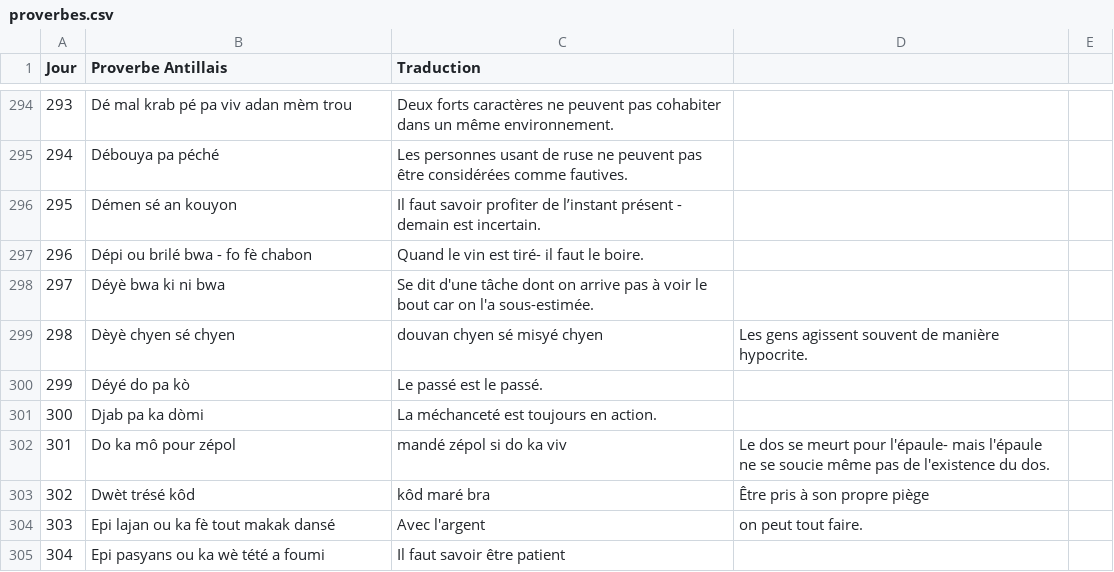
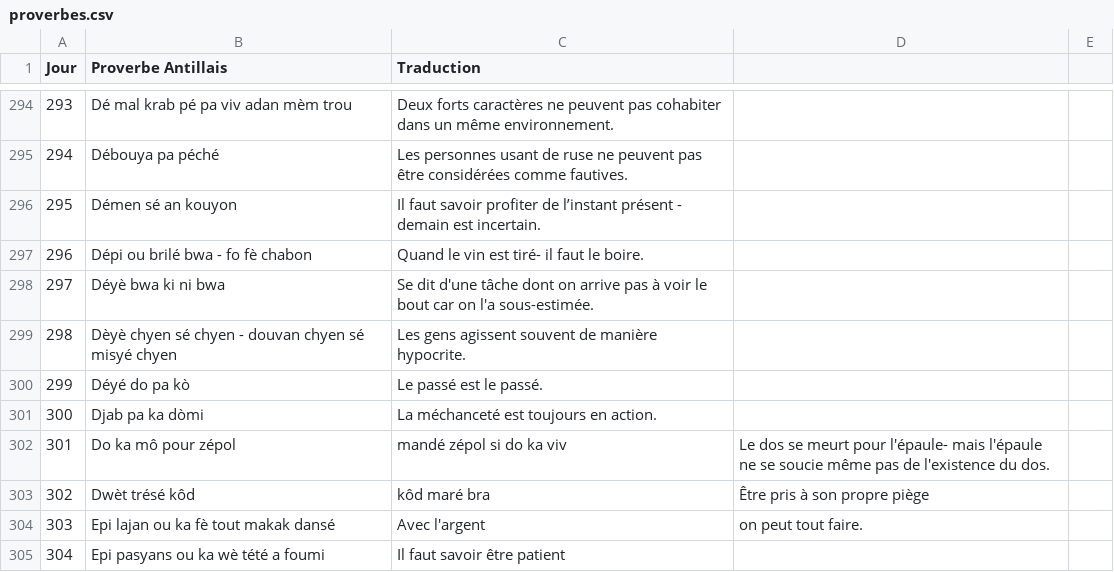
Before and after one commit to CreaSoley/maison, a CSV file: data/proverbes.csv, drawn as a sheet; only a part is shown, gaps mark what is left out.

Commit message:
Update proverbes.csv

```diff
--- a/data/proverbes.csv
+++ b/data/proverbes.csv
@@ -298,3 +298,3 @@ Jour,Proverbe Antillais,Traduction
 297,Déyè bwa ki ni bwa,Se dit d'une tâche dont on arrive pas à voir le bout car on l'a sous-estimée.
-298,Dèyè chyen sé chyen, douvan chyen sé misyé chyen,Les gens agissent souvent de manière hypocrite.
+298,Dèyè chyen sé chyen - douvan chyen sé misyé chyen,Les gens agissent souvent de manière hypocrite.
 299,Déyé do pa kò,Le passé est le passé.
```
